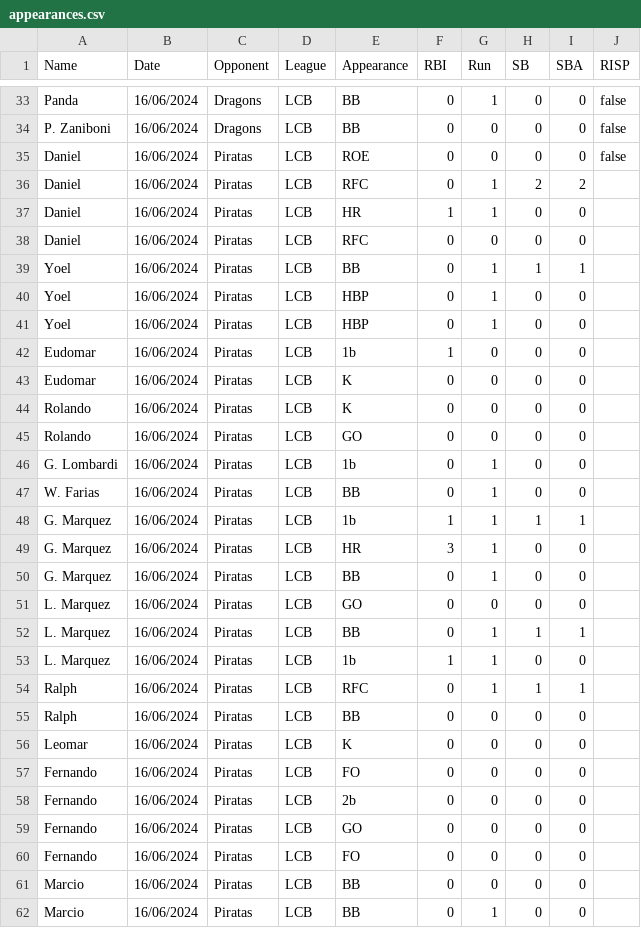
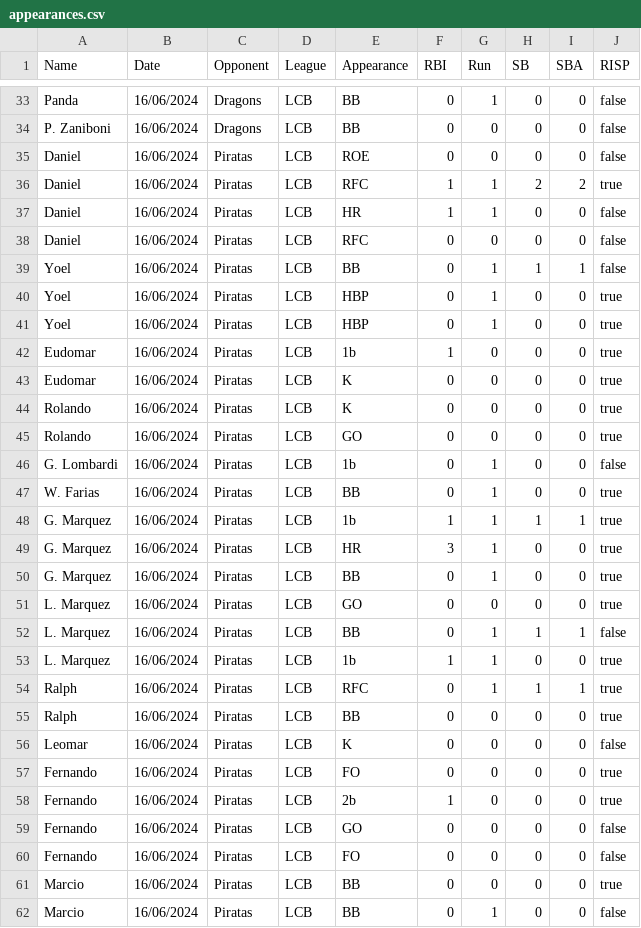
Before and after one commit to lombardi-g/Ichiban_stats, a CSV file: appearances.csv, drawn as a sheet; only a part is shown, gaps mark what is left out; the diff covers the shown part only.

Commit message:
filling RISP

```diff
--- a/appearances.csv
+++ b/appearances.csv
@@ -35,28 +35,28 @@ P. Zaniboni;16/06/2024;Dragons;LCB;BB;0;0;0;0;false
 Daniel;16/06/2024;Piratas;LCB;ROE;0;0;0;0;false
-Daniel;16/06/2024;Piratas;LCB;RFC;0;1;2;2;
-Daniel;16/06/2024;Piratas;LCB;HR;1;1;0;0;
-Daniel;16/06/2024;Piratas;LCB;RFC;0;0;0;0;
-Yoel;16/06/2024;Piratas;LCB;BB;0;1;1;1;
-Yoel;16/06/2024;Piratas;LCB;HBP;0;1;0;0;
-Yoel;16/06/2024;Piratas;LCB;HBP;0;1;0;0;
-Eudomar;16/06/2024;Piratas;LCB;1b;1;0;0;0;
-Eudomar;16/06/2024;Piratas;LCB;K;0;0;0;0;
-Rolando;16/06/2024;Piratas;LCB;K;0;0;0;0;
-Rolando;16/06/2024;Piratas;LCB;GO;0;0;0;0;
-G. Lombardi;16/06/2024;Piratas;LCB;1b;0;1;0;0;
-W. Farias;16/06/2024;Piratas;LCB;BB;0;1;0;0;
-G. Marquez;16/06/2024;Piratas;LCB;1b;1;1;1;1;
-G. Marquez;16/06/2024;Piratas;LCB;HR;3;1;0;0;
-G. Marquez;16/06/2024;Piratas;LCB;BB;0;1;0;0;
-L. Marquez;16/06/2024;Piratas;LCB;GO;0;0;0;0;
-L. Marquez;16/06/2024;Piratas;LCB;BB;0;1;1;1;
-L. Marquez;16/06/2024;Piratas;LCB;1b;1;1;0;0;
-Ralph;16/06/2024;Piratas;LCB;RFC;0;1;1;1;
-Ralph;16/06/2024;Piratas;LCB;BB;0;0;0;0;
-Leomar;16/06/2024;Piratas;LCB;K;0;0;0;0;
-Fernando;16/06/2024;Piratas;LCB;FO;0;0;0;0;
-Fernando;16/06/2024;Piratas;LCB;2b;0;0;0;0;
-Fernando;16/06/2024;Piratas;LCB;GO;0;0;0;0;
-Fernando;16/06/2024;Piratas;LCB;FO;0;0;0;0;
-Marcio;16/06/2024;Piratas;LCB;BB;0;0;0;0;
-Marcio;16/06/2024;Piratas;LCB;BB;0;1;0;0;
+Daniel;16/06/2024;Piratas;LCB;RFC;1;1;2;2;true
+Daniel;16/06/2024;Piratas;LCB;HR;1;1;0;0;false
+Daniel;16/06/2024;Piratas;LCB;RFC;0;0;0;0;false
+Yoel;16/06/2024;Piratas;LCB;BB;0;1;1;1;false
+Yoel;16/06/2024;Piratas;LCB;HBP;0;1;0;0;true
+Yoel;16/06/2024;Piratas;LCB;HBP;0;1;0;0;true
+Eudomar;16/06/2024;Piratas;LCB;1b;1;0;0;0;true
+Eudomar;16/06/2024;Piratas;LCB;K;0;0;0;0;true
+Rolando;16/06/2024;Piratas;LCB;K;0;0;0;0;true
+Rolando;16/06/2024;Piratas;LCB;GO;0;0;0;0;true
+G. Lombardi;16/06/2024;Piratas;LCB;1b;0;1;0;0;false
+W. Farias;16/06/2024;Piratas;LCB;BB;0;1;0;0;true
+G. Marquez;16/06/2024;Piratas;LCB;1b;1;1;1;1;true
+G. Marquez;16/06/2024;Piratas;LCB;HR;3;1;0;0;true
+G. Marquez;16/06/2024;Piratas;LCB;BB;0;1;0;0;true
+L. Marquez;16/06/2024;Piratas;LCB;GO;0;0;0;0;true
+L. Marquez;16/06/2024;Piratas;LCB;BB;0;1;1;1;false
+L. Marquez;16/06/2024;Piratas;LCB;1b;1;1;0;0;true
+Ralph;16/06/2024;Piratas;LCB;RFC;0;1;1;1;true
+Ralph;16/06/2024;Piratas;LCB;BB;0;0;0;0;true
+Leomar;16/06/2024;Piratas;LCB;K;0;0;0;0;false
+Fernando;16/06/2024;Piratas;LCB;FO;0;0;0;0;true
+Fernando;16/06/2024;Piratas;LCB;2b;1;0;0;0;true
+Fernando;16/06/2024;Piratas;LCB;GO;0;0;0;0;false
+Fernando;16/06/2024;Piratas;LCB;FO;0;0;0;0;false
+Marcio;16/06/2024;Piratas;LCB;BB;0;0;0;0;true
+Marcio;16/06/2024;Piratas;LCB;BB;0;1;0;0;false
```
Also changed, not shown: 1 edited cell elsewhere in this file.
